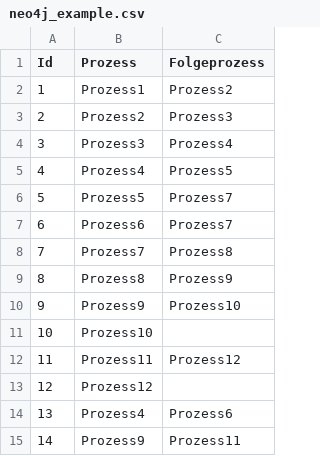
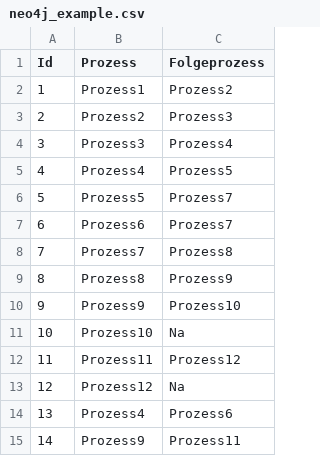
Before and after one commit to joni-boni/Example-csv, a CSV file: neo4j_example.csv, drawn as a sheet.

Commit message:
Update neo4j_example.csv

```diff
--- a/neo4j_example.csv
+++ b/neo4j_example.csv
@@ -10,5 +10,5 @@ Id,Prozess,Folgeprozess
 9,Prozess9,Prozess10
-10,Prozess10,
+10,Prozess10,Na
 11,Prozess11,Prozess12
-12,Prozess12,
+12,Prozess12,Na
 13,Prozess4,Prozess6
```
